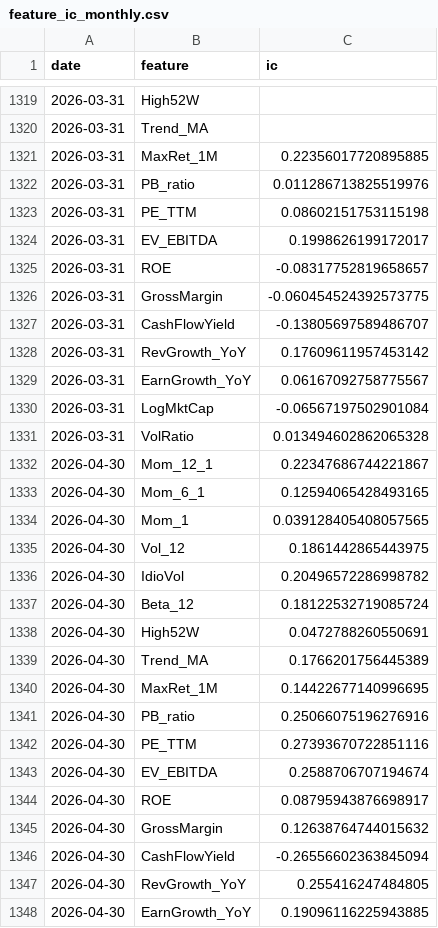
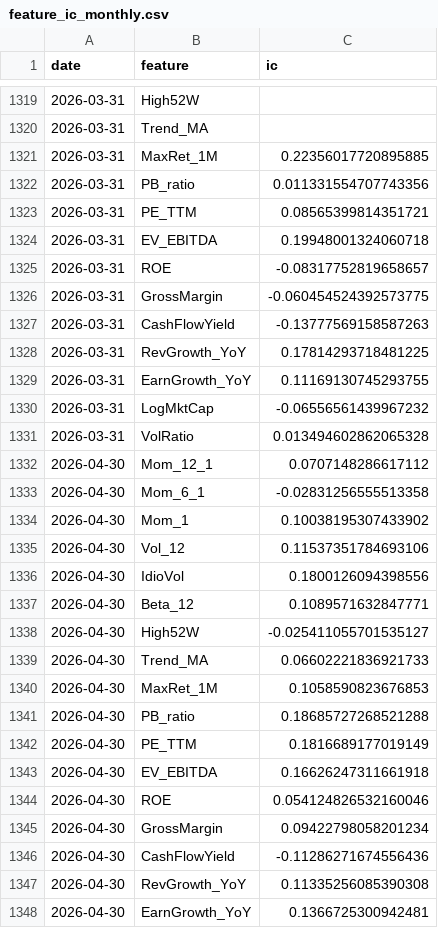
Before and after one commit to kohlimihir/Quantitative-Equity-Factor-Model, a CSV file: reports/feature_ic_monthly.csv, drawn as a sheet; only a part is shown, gaps mark what is left out; the diff covers the shown part only.

```diff
--- a/reports/feature_ic_monthly.csv
+++ b/reports/feature_ic_monthly.csv
@@ -1321,28 +1321,28 @@ date,feature,ic
 2026-03-31,MaxRet_1M,0.22356017720895885
-2026-03-31,PB_ratio,0.011286713825519976
-2026-03-31,PE_TTM,0.08602151753115198
-2026-03-31,EV_EBITDA,0.1998626199172017
+2026-03-31,PB_ratio,0.011331554707743356
+2026-03-31,PE_TTM,0.08565399814351721
+2026-03-31,EV_EBITDA,0.19948001324060718
 2026-03-31,ROE,-0.08317752819658657
 2026-03-31,GrossMargin,-0.060454524392573775
-2026-03-31,CashFlowYield,-0.13805697589486707
-2026-03-31,RevGrowth_YoY,0.17609611957453142
-2026-03-31,EarnGrowth_YoY,0.06167092758775567
-2026-03-31,LogMktCap,-0.06567197502901084
+2026-03-31,CashFlowYield,-0.13777569158587263
+2026-03-31,RevGrowth_YoY,0.17814293718481225
+2026-03-31,EarnGrowth_YoY,0.11169130745293755
+2026-03-31,LogMktCap,-0.06556561439967232
 2026-03-31,VolRatio,0.013494602862065328
-2026-04-30,Mom_12_1,0.22347686744221867
-2026-04-30,Mom_6_1,0.12594065428493165
-2026-04-30,Mom_1,0.039128405408057565
-2026-04-30,Vol_12,0.1861442865443975
-2026-04-30,IdioVol,0.20496572286998782
-2026-04-30,Beta_12,0.18122532719085724
-2026-04-30,High52W,0.0472788260550691
-2026-04-30,Trend_MA,0.1766201756445389
-2026-04-30,MaxRet_1M,0.14422677140996695
-2026-04-30,PB_ratio,0.25066075196276916
-2026-04-30,PE_TTM,0.27393670722851116
-2026-04-30,EV_EBITDA,0.2588706707194674
-2026-04-30,ROE,0.08795943876698917
-2026-04-30,GrossMargin,0.12638764744015632
-2026-04-30,CashFlowYield,-0.26556602363845094
-2026-04-30,RevGrowth_YoY,0.255416247484805
-2026-04-30,EarnGrowth_YoY,0.19096116225943885
+2026-04-30,Mom_12_1,0.0707148286617112
+2026-04-30,Mom_6_1,-0.02831256555513358
+2026-04-30,Mom_1,0.10038195307433902
+2026-04-30,Vol_12,0.11537351784693106
+2026-04-30,IdioVol,0.1800126094398556
+2026-04-30,Beta_12,0.1089571632847771
+2026-04-30,High52W,-0.025411055701535127
+2026-04-30,Trend_MA,0.06602221836921733
+2026-04-30,MaxRet_1M,0.1058590823676853
+2026-04-30,PB_ratio,0.18685727268521288
+2026-04-30,PE_TTM,0.1816689177019149
+2026-04-30,EV_EBITDA,0.16626247311661918
+2026-04-30,ROE,0.054124826532160046
+2026-04-30,GrossMargin,0.09422798058201234
+2026-04-30,CashFlowYield,-0.11286271674556436
+2026-04-30,RevGrowth_YoY,0.11335256085390308
+2026-04-30,EarnGrowth_YoY,0.1366725300942481
```
Also changed, not shown: 108 edited cells elsewhere in this file, data/lgbm_predictions.csv, data/monthly_returns.csv, 33 other files.
